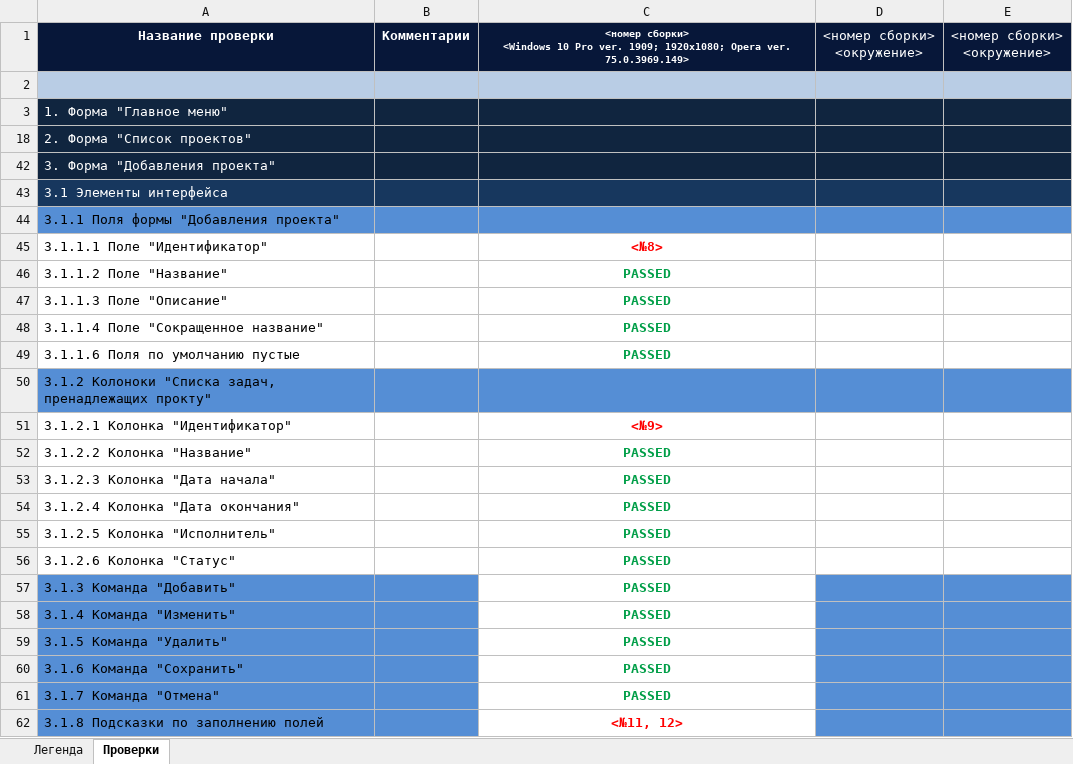
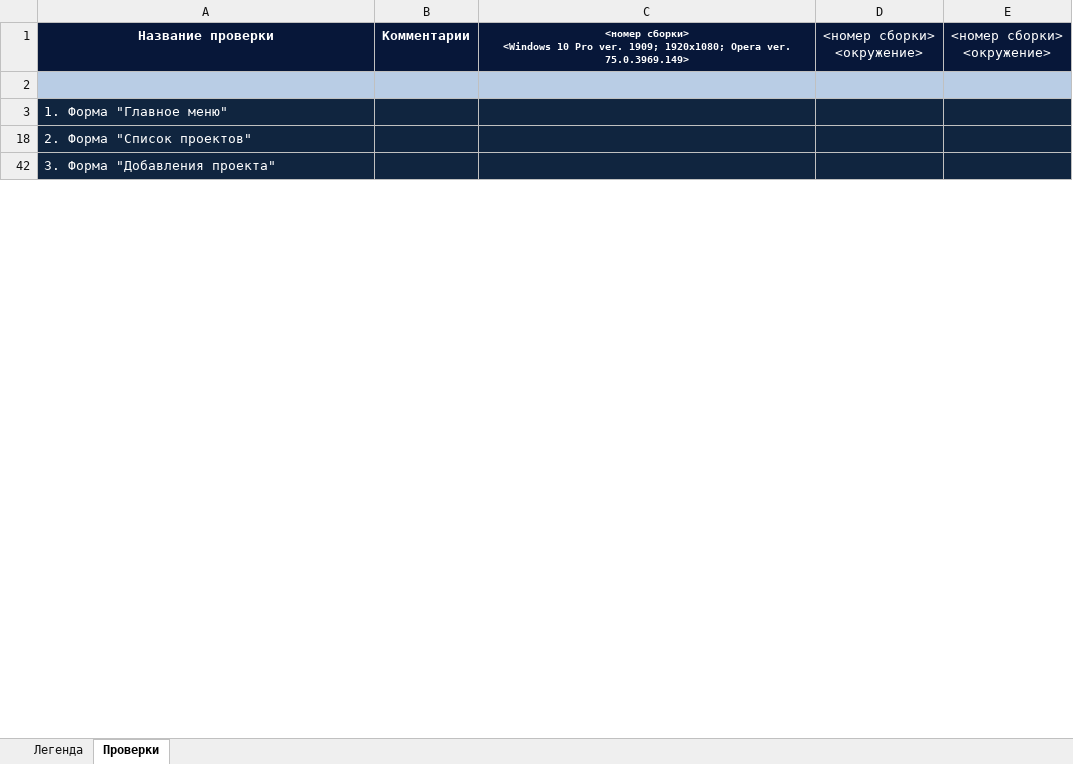
Before and after one commit to Skaymen93/Test, an Excel workbook: Кушнин_чек-лист.xlsx, sheet Проверки, drawn as a sheet; only a part is shown; values as stored, in another font and other column widths than the file's, no borders; the diff covers the shown part only; the diff names each change by its address in the sheet, - before the commit and + after, or states it on an @@ line.

Commit message:
Обновлены номера дефектов

```diff
--- a/Кушнин_чек-лист.xlsx (sheet Проверки)
+++ b/Кушнин_чек-лист.xlsx (sheet Проверки)
@@ row 43 hidden: 3.1 Элементы интерфейса @@
@@ row 44 hidden: 3.1.1 Поля формы "Добавления проекта" @@
-row 45: 3.1.1.1 Поле "Идентификатор" |  | <№8>
@@ row 46 hidden: 3.1.1.2 Поле "Название" |  | PASSED @@
@@ row 47 hidden: 3.1.1.3 Поле "Описание" |  | PASSED @@
@@ row 48 hidden: 3.1.1.4 Поле "Сокращенное название" |  | PASSED @@
@@ row 49 hidden: 3.1.1.6 Поля по умолчанию пустые |  | PASSED @@
@@ row 50 hidden: 3.1.2 Колоноки "Списка задач, пренадлежащих прокту" @@
-row 51: 3.1.2.1 Колонка "Идентификатор" |  | <№9>
@@ row 52 hidden: 3.1.2.2 Колонка "Название" |  | PASSED @@
@@ row 53 hidden: 3.1.2.3 Колонка "Дата начала" |  | PASSED @@
@@ row 54 hidden: 3.1.2.4 Колонка "Дата окончания" |  | PASSED @@
@@ row 55 hidden: 3.1.2.5 Колонка "Исполнитель" |  | PASSED @@
@@ row 56 hidden: 3.1.2.6 Колонка "Статус" |  | PASSED @@
@@ row 57 hidden: 3.1.3 Команда "Добавить" |  | PASSED @@
@@ row 58 hidden: 3.1.4 Команда "Изменить" |  | PASSED @@
@@ row 59 hidden: 3.1.5 Команда "Удалить" |  | PASSED @@
@@ row 60 hidden: 3.1.6 Команда "Сохранить" |  | PASSED @@
@@ row 61 hidden: 3.1.7 Команда "Отмена" |  | PASSED @@
-row 62: 3.1.8 Подсказки по заполнению полей |  | <№11, 12>
```
Also changed, not shown: 14 removed rows and 74 hidden or unhidden rows elsewhere in this sheet, hidden cells.
